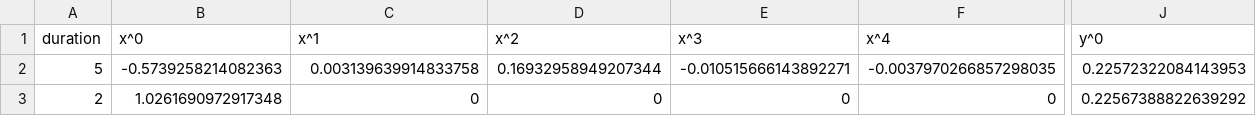
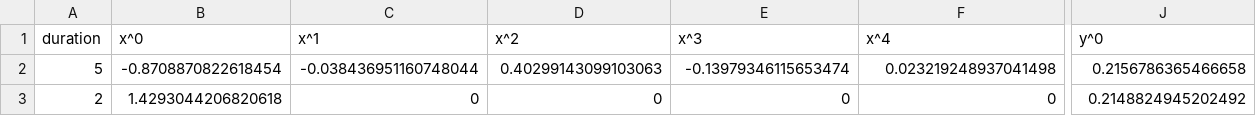
Before and after one commit to antalpeter1/gym-pybullet-drones-0.5.2, a CSV file: examples/vehicle0.csv, drawn as a sheet; only a part is shown, gaps mark what is left out; the diff covers the shown part only; the diff names each change by its address in the sheet, - before the commit and + after, or states it on an @@ line.

```diff
--- a/examples/vehicle0.csv
+++ b/examples/vehicle0.csv
-B2 (x^0): -0.5739258214082363
+B2 (x^0): -0.8708870822618454
-C2 (x^1): 0.003139639914833758
+C2 (x^1): -0.038436951160748044
-D2 (x^2): 0.16932958949207344
+D2 (x^2): 0.40299143099103063
-E2 (x^3): -0.010515666143892271
+E2 (x^3): -0.13979346115653474
-F2 (x^4): -0.0037970266857298035
+F2 (x^4): 0.023219248937041498
-J2 (y^0): 0.22572322084143953
+J2 (y^0): 0.2156786365466658
-B3 (x^0): 1.0261690972917348
+B3 (x^0): 1.4293044206820618
-J3 (y^0): 0.22567388822639292
+J3 (y^0): 0.2148824945202492
```
Also changed, not shown: 10 edited cells elsewhere in this file, examples/vehicle1.csv, examples/vehicle2.csv, 3 other files.
